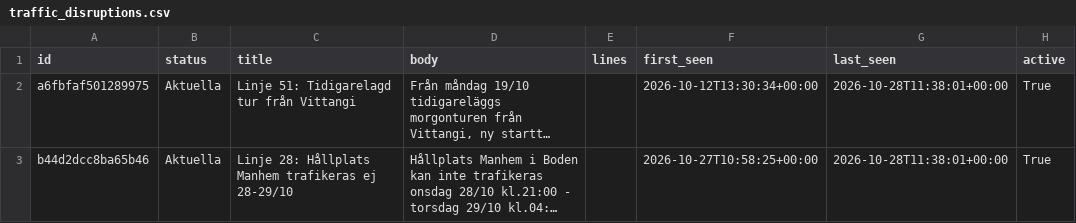
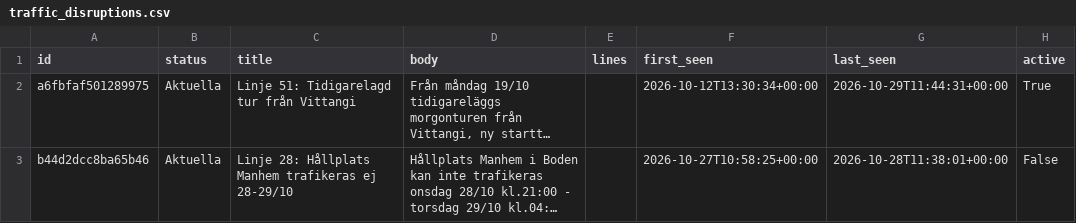
Before and after one commit to Lulea-statistik/pendling-transport-lulea, a CSV file: data/traffic_disruptions.csv, drawn as a sheet; long unchanged cells end in …; the diff names each change by its address in the sheet, - before the commit and + after, or states it on an @@ line.

```diff
--- a/data/traffic_disruptions.csv
+++ b/data/traffic_disruptions.csv
-G2 (last_seen): 2026-10-28T11:38:01+00:00
+G2 (last_seen): 2026-10-29T11:44:31+00:00
-H3 (active): True
+H3 (active): False
```
Also changed, not shown: 2 other files.
